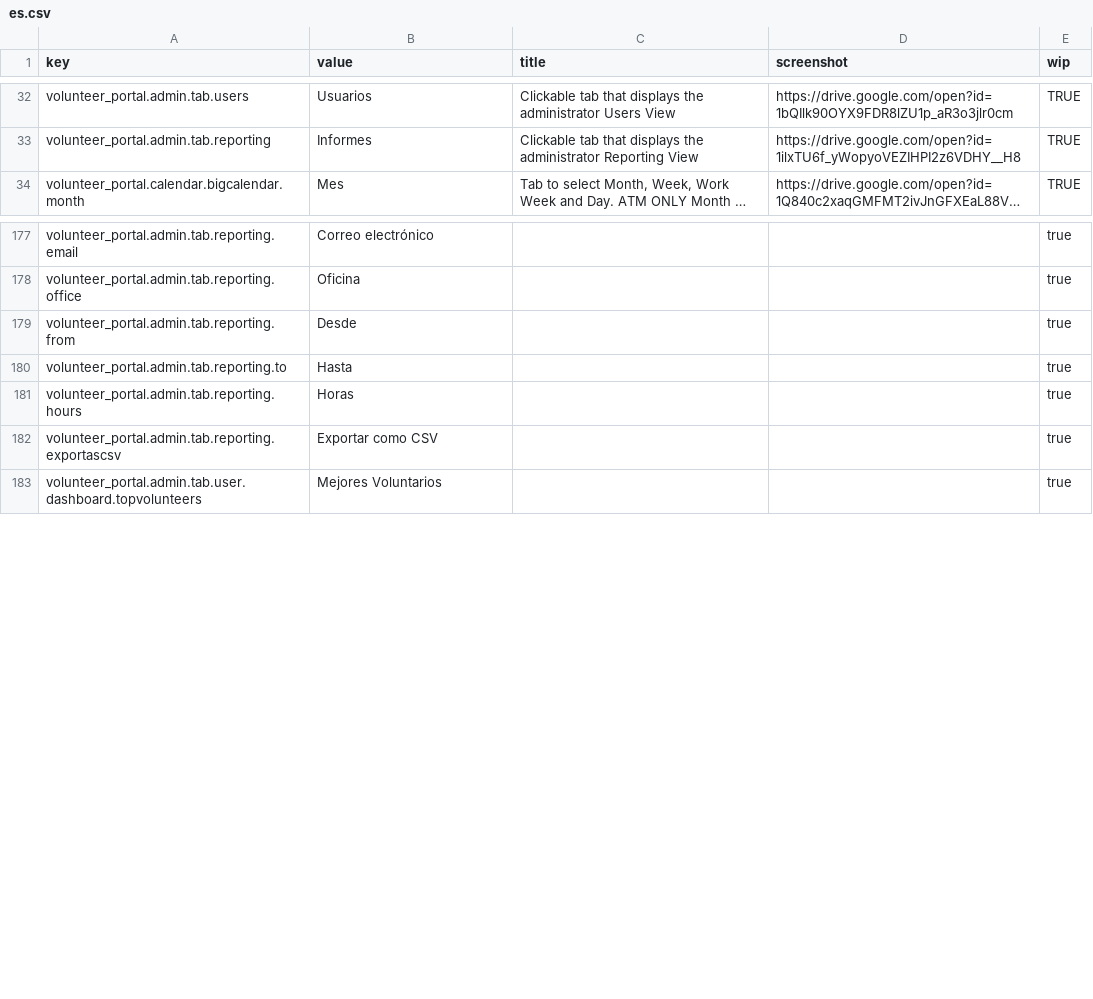
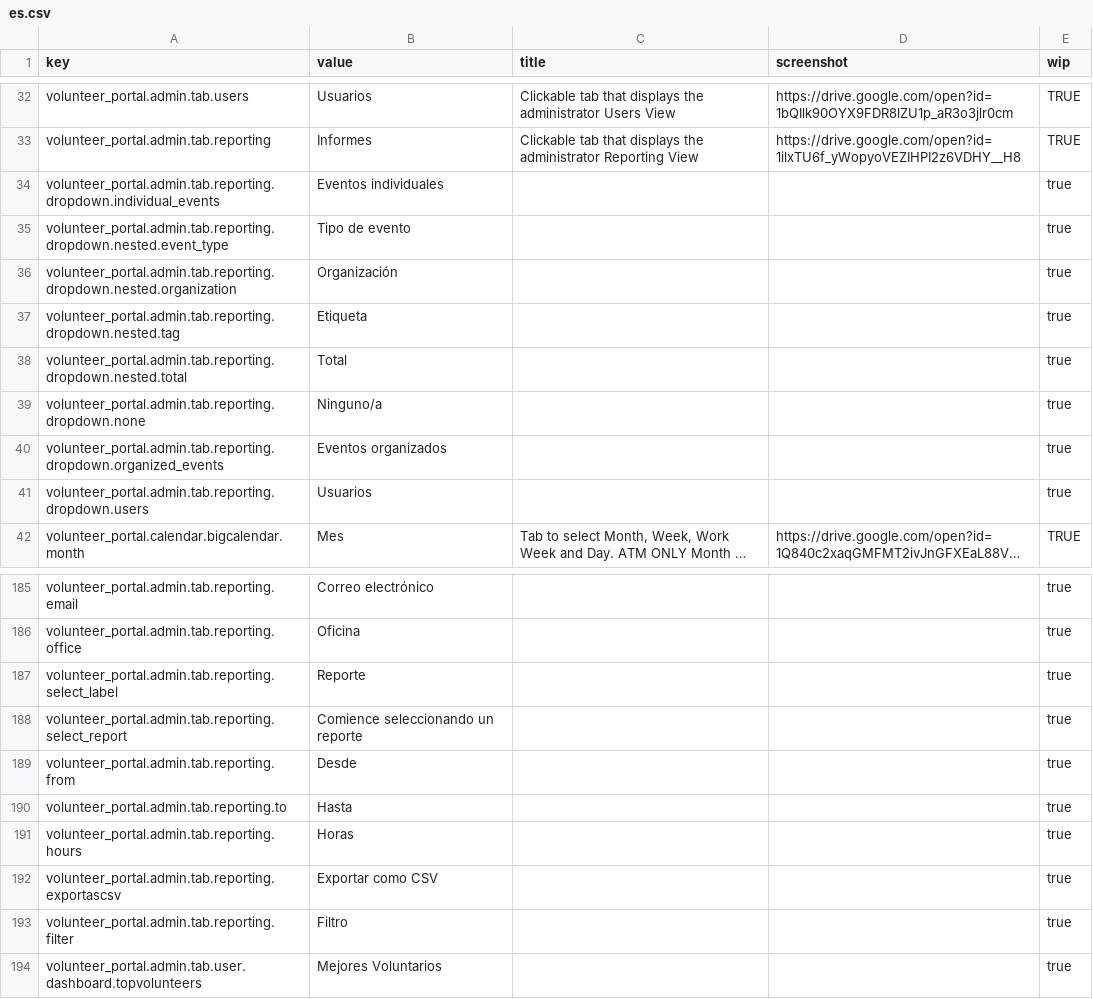
Before and after one commit to zendesk/volunteer_portal, a CSV file: config/locales/es.csv, drawn as a sheet; only a part is shown, gaps mark what is left out; long unchanged cells end in …; the diff names each change by its address in the sheet, - before the commit and + after, or states it on an @@ line.

```diff
--- a/config/locales/es.csv
+++ b/config/locales/es.csv
+row 34: volunteer_portal.admin.tab.reporting.dropdown.individual_events | Eventos individuales |  |  | true
+row 35: volunteer_portal.admin.tab.reporting.dropdown.nested.event_type | Tipo de evento |  |  | true
+row 36: volunteer_portal.admin.tab.reporting.dropdown.nested.organization | Organización |  |  | true
+row 37: volunteer_portal.admin.tab.reporting.dropdown.nested.tag | Etiqueta |  |  | true
+row 38: volunteer_portal.admin.tab.reporting.dropdown.nested.total | Total |  |  | true
+row 39: volunteer_portal.admin.tab.reporting.dropdown.none | Ninguno/a |  |  | true
+row 40: volunteer_portal.admin.tab.reporting.dropdown.organized_events | Eventos organizados |  |  | true
+row 41: volunteer_portal.admin.tab.reporting.dropdown.users | Usuarios |  |  | true
+row 187: volunteer_portal.admin.tab.reporting.select_label | Reporte |  |  | true
+row 188: volunteer_portal.admin.tab.reporting.select_report | Comience seleccionando un reporte |  |  | true
+row 193: volunteer_portal.admin.tab.reporting.filter | Filtro |  |  | true
```
Also changed, not shown: config/locales/en.csv, 1 other file.
